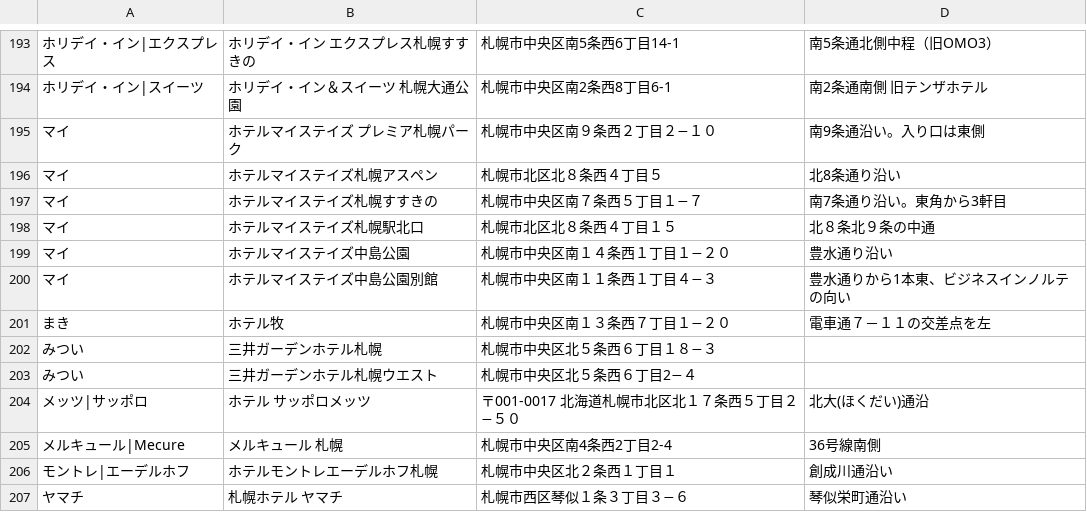
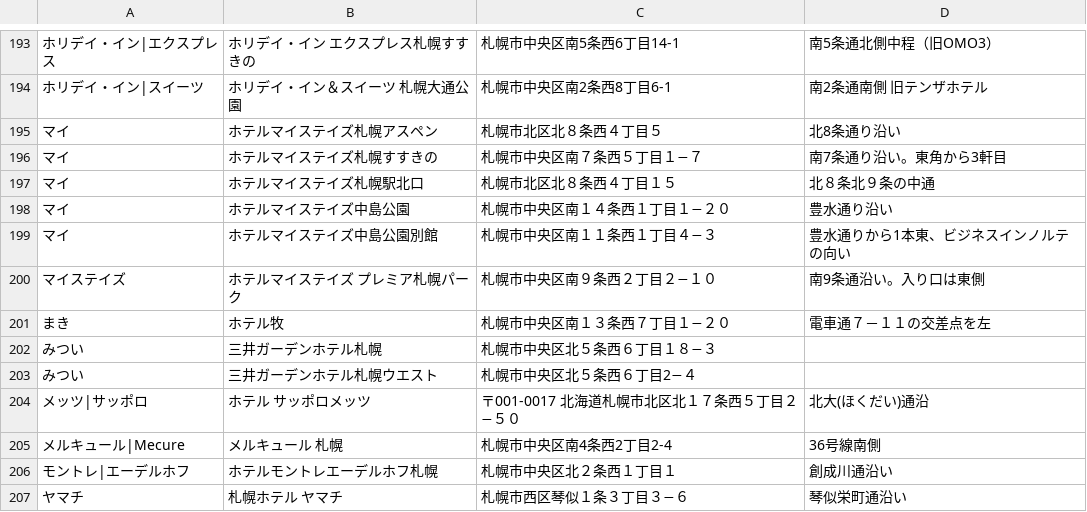
Before and after one commit to mjmu-web/sapporo_hotel_list, a CSV file: data/hotels.csv, drawn as a sheet; only a part is shown, gaps mark what is left out; removed rows and columns are numbered as before the commit, all else as after; the diff names each change by its address in the sheet, - before the commit and + after, or states it on an @@ line.

Commit message:
Update hotel from admin panel

```diff
--- a/data/hotels.csv
+++ b/data/hotels.csv
-row 195: マイ | ホテルマイステイズ プレミア札幌パーク | 札幌市中央区南９条西２丁目２−１０ | 南9条通沿い。入り口は東側
+row 200: マイステイズ | ホテルマイステイズ プレミア札幌パーク | 札幌市中央区南９条西２丁目２−１０ | 南9条通沿い。入り口は東側
```
